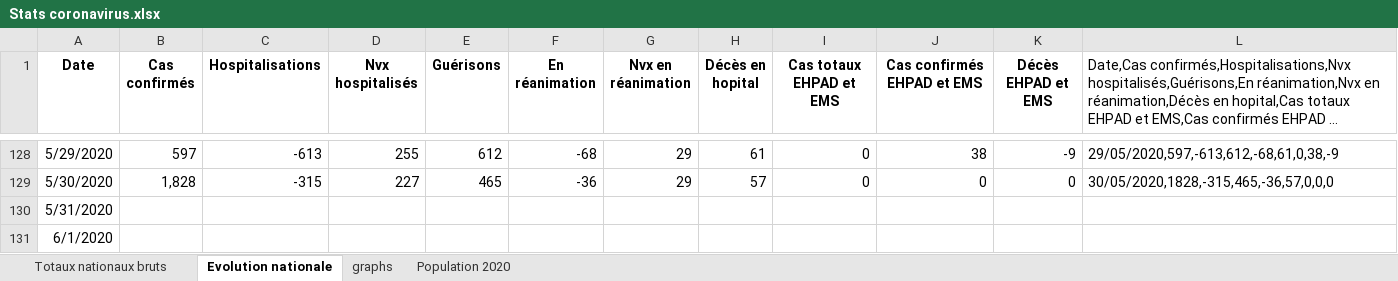
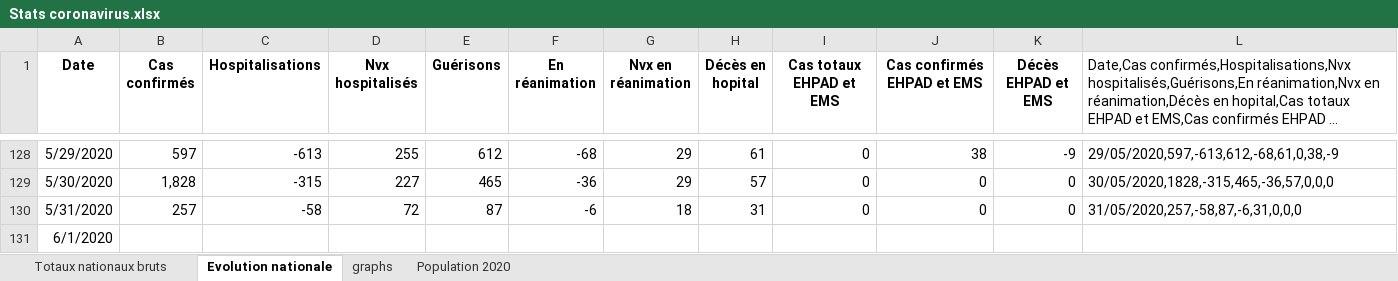
Before and after one commit to pasouf/covid-19, an Excel workbook: Stats coronavirus.xlsx, sheet Evolution nationale, drawn as a sheet; only a part is shown, gaps mark what is left out; long unchanged cells end in …; values as stored, in another font and other column widths than the file's, no borders; the diff names each change by its address in the sheet, - before the commit and + after, or states it on an @@ line.

```diff
--- a/Stats coronavirus.xlsx (sheet Evolution nationale)
+++ b/Stats coronavirus.xlsx (sheet Evolution nationale)
-B130 (Cas confirmés): (empty)
+B130 (Cas confirmés): 257
-C130 (Hospitalisations): (empty)
+C130 (Hospitalisations): -58
-D130 (Nvx hospitalisés): (empty)
+D130 (Nvx hospitalisés): 72
-E130 (Guérisons): (empty)
+E130 (Guérisons): 87
-F130 (En réanimation): (empty)
+F130 (En réanimation): -6
-G130 (Nvx en réanimation): (empty)
+G130 (Nvx en réanimation): 18
-H130 (Décès en hopital): (empty)
+H130 (Décès en hopital): 31
-I130 (Cas totaux EHPAD et EMS): (empty)
+I130 (Cas totaux EHPAD et EMS): 0
-J130 (Cas confirmés EHPAD et EMS): (empty)
+J130 (Cas confirmés EHPAD et EMS): 0
-K130 (Décès EHPAD et EMS): (empty)
+K130 (Décès EHPAD et EMS): 0
-L130: (empty)
+L130: 31/05/2020,257,-58,87,-6,31,0,0,0
```
Also changed, not shown: sheet Totaux nationaux bruts, charts or pictures, 2 other files.
